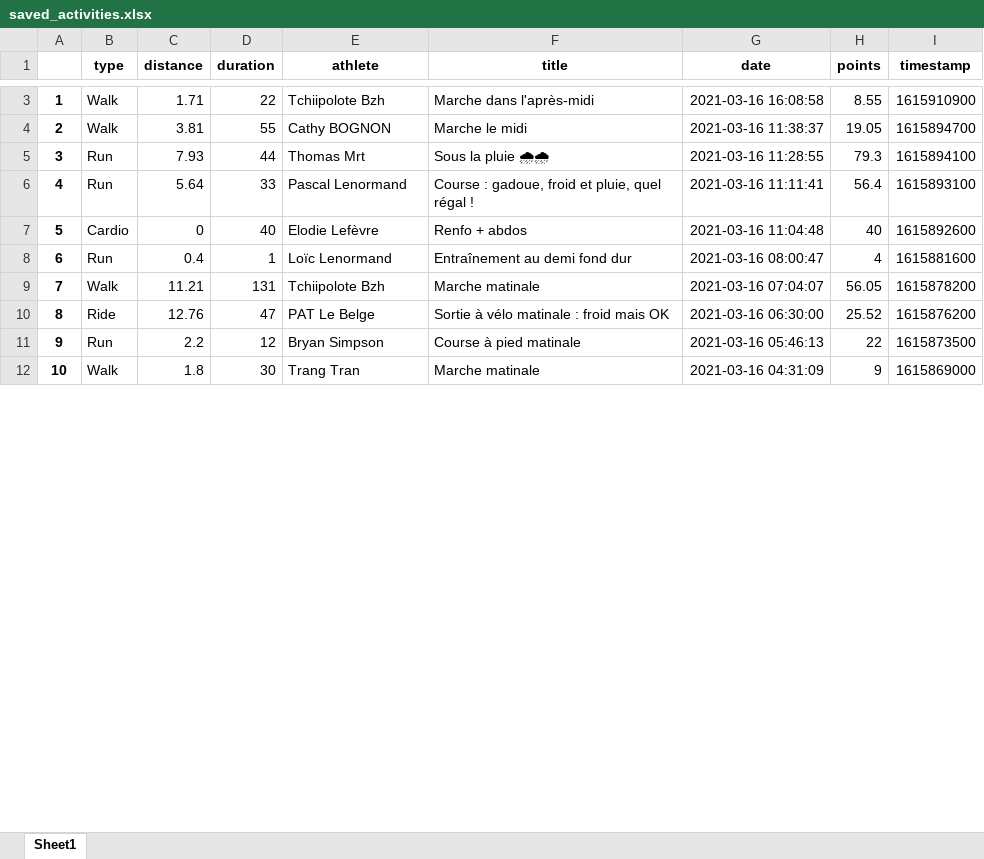
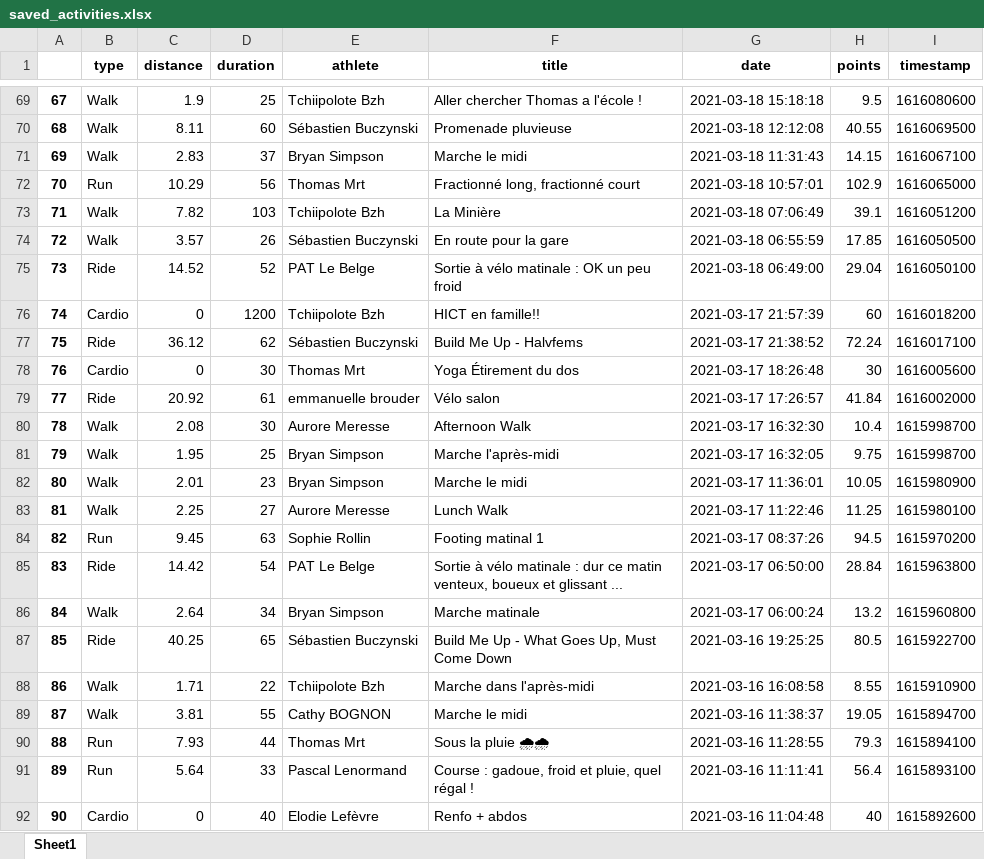
Before and after one commit to bcmb78/bcmb78.github.io, an Excel workbook: defi/saved_activities.xlsx, sheet Sheet1, drawn as a sheet; only a part is shown, gaps mark what is left out; the shorter side is filled out with more unchanged rows; values as stored, in another font and other column widths than the file's, no borders; the diff covers the shown part only; the diff names each change by its address in the sheet, - before the commit and + after, or states it on an @@ line.

```diff
--- a/defi/saved_activities.xlsx (sheet Sheet1)
+++ b/defi/saved_activities.xlsx (sheet Sheet1)
@@ column A renumbered from row 51 down @@
+row 69: 67 | Walk | 1.9 | 25 | Tchiipolote Bzh | Aller chercher Thomas a l'école ! | 2021-03-18 15:18:18 | 9.5 | 1616080600
+row 70: 68 | Walk | 8.11 | 60 | Sébastien Buczynski | Promenade pluvieuse | 2021-03-18 12:12:08 | 40.55 | 1616069500
+row 71: 69 | Walk | 2.83 | 37 | Bryan Simpson | Marche le midi | 2021-03-18 11:31:43 | 14.15 | 1616067100
+row 72: 70 | Run | 10.29 | 56 | Thomas Mrt | Fractionné long, fractionné court | 2021-03-18 10:57:01 | 102.9 | 1616065000
+row 73: 71 | Walk | 7.82 | 103 | Tchiipolote Bzh | La Minière | 2021-03-18 07:06:49 | 39.1 | 1616051200
+row 74: 72 | Walk | 3.57 | 26 | Sébastien Buczynski | En route pour la gare | 2021-03-18 06:55:59 | 17.85 | 1616050500
+row 75: 73 | Ride | 14.52 | 52 | PAT Le Belge | Sortie à vélo matinale : OK un peu froid | 2021-03-18 06:49:00 | 29.04 | 1616050100
+row 76: 74 | Cardio | 0 | 1200 | Tchiipolote Bzh | HICT en famille!! | 2021-03-17 21:57:39 | 60 | 1616018200
+row 77: 75 | Ride | 36.12 | 62 | Sébastien Buczynski | Build Me Up - Halvfems | 2021-03-17 21:38:52 | 72.24 | 1616017100
+row 78: 76 | Cardio | 0 | 30 | Thomas Mrt | Yoga Étirement du dos | 2021-03-17 18:26:48 | 30 | 1616005600
+row 79: 77 | Ride | 20.92 | 61 | emmanuelle brouder | Vélo salon | 2021-03-17 17:26:57 | 41.84 | 1616002000
+row 80: 78 | Walk | 2.08 | 30 | Aurore Meresse | Afternoon Walk | 2021-03-17 16:32:30 | 10.4 | 1615998700
+row 81: 79 | Walk | 1.95 | 25 | Bryan Simpson | Marche l'après-midi | 2021-03-17 16:32:05 | 9.75 | 1615998700
+row 82: 80 | Walk | 2.01 | 23 | Bryan Simpson | Marche le midi | 2021-03-17 11:36:01 | 10.05 | 1615980900
+row 83: 81 | Walk | 2.25 | 27 | Aurore Meresse | Lunch Walk | 2021-03-17 11:22:46 | 11.25 | 1615980100
+row 84: 82 | Run | 9.45 | 63 | Sophie Rollin | Footing matinal 1 | 2021-03-17 08:37:26 | 94.5 | 1615970200
+row 85: 83 | Ride | 14.42 | 54 | PAT Le Belge | Sortie à vélo matinale : dur ce matin venteux, boueux et glissant ... | 2021-03-17 06:50:00 | 28.84 | 1615963800
+row 86: 84 | Walk | 2.64 | 34 | Bryan Simpson | Marche matinale | 2021-03-17 06:00:24 | 13.2 | 1615960800
+row 87: 85 | Ride | 40.25 | 65 | Sébastien Buczynski | Build Me Up - What Goes Up, Must Come Down | 2021-03-16 19:25:25 | 80.5 | 1615922700
```
Also changed, not shown: 68 added rows, 10 removed rows, 1 moved row and 6 edited cells elsewhere in this sheet, defi/equipes.xlsx, 4 other files.
